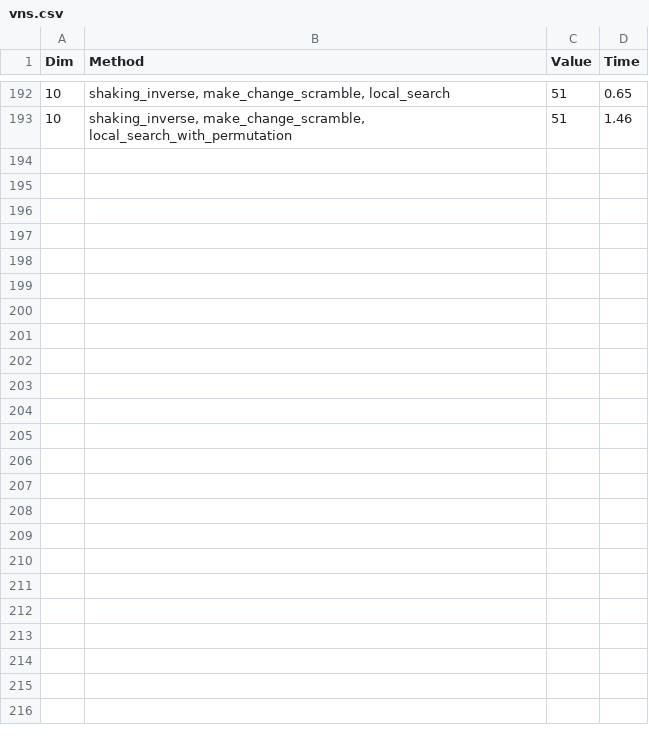
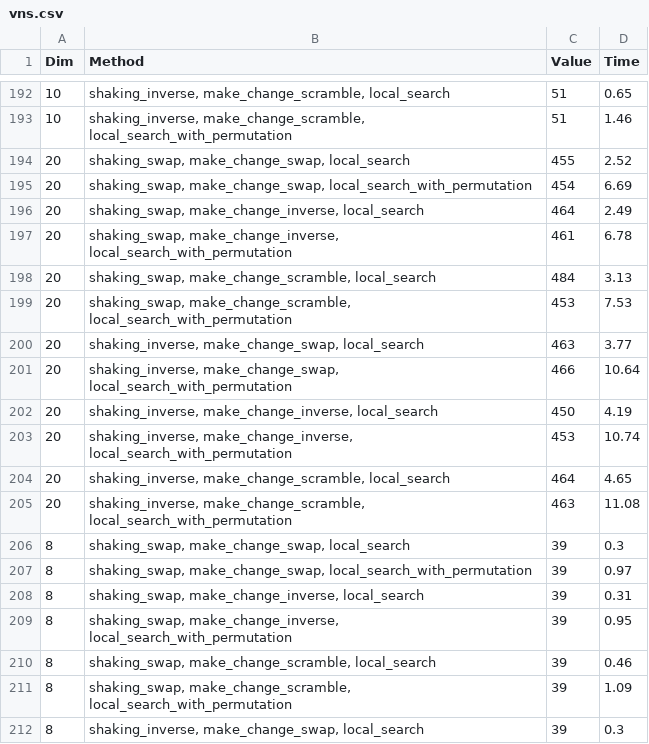
Before and after one commit to JohnMcCodeman5/classified_ri, a CSV file: comparison_tables/vns.csv, drawn as a sheet; only a part is shown, gaps mark what is left out; the diff covers the shown part only.

Commit message:
implemented module that generates images of tables to be used in documentation

```diff
--- a/comparison_tables/vns.csv
+++ b/comparison_tables/vns.csv
@@ -193 +193,20 @@ Dim,Method,Value,Time
 10,"shaking_inverse, make_change_scramble, local_search_with_permutation",51,1.46
+20,"shaking_swap, make_change_swap, local_search",455,2.52
+20,"shaking_swap, make_change_swap, local_search_with_permutation",454,6.69
+20,"shaking_swap, make_change_inverse, local_search",464,2.49
+20,"shaking_swap, make_change_inverse, local_search_with_permutation",461,6.78
+20,"shaking_swap, make_change_scramble, local_search",484,3.13
+20,"shaking_swap, make_change_scramble, local_search_with_permutation",453,7.53
+20,"shaking_inverse, make_change_swap, local_search",463,3.77
+20,"shaking_inverse, make_change_swap, local_search_with_permutation",466,10.64
+20,"shaking_inverse, make_change_inverse, local_search",450,4.19
+20,"shaking_inverse, make_change_inverse, local_search_with_permutation",453,10.74
+20,"shaking_inverse, make_change_scramble, local_search",464,4.65
+20,"shaking_inverse, make_change_scramble, local_search_with_permutation",463,11.08
+8,"shaking_swap, make_change_swap, local_search",39,0.3
+8,"shaking_swap, make_change_swap, local_search_with_permutation",39,0.97
+8,"shaking_swap, make_change_inverse, local_search",39,0.31
+8,"shaking_swap, make_change_inverse, local_search_with_permutation",39,0.95
+8,"shaking_swap, make_change_scramble, local_search",39,0.46
+8,"shaking_swap, make_change_scramble, local_search_with_permutation",39,1.09
+8,"shaking_inverse, make_change_swap, local_search",39,0.3
```
Also changed, not shown: 17 added rows elsewhere in this file, comparison_tables/bests.csv, comparison_tables/brute_force.csv, 23 other files.
